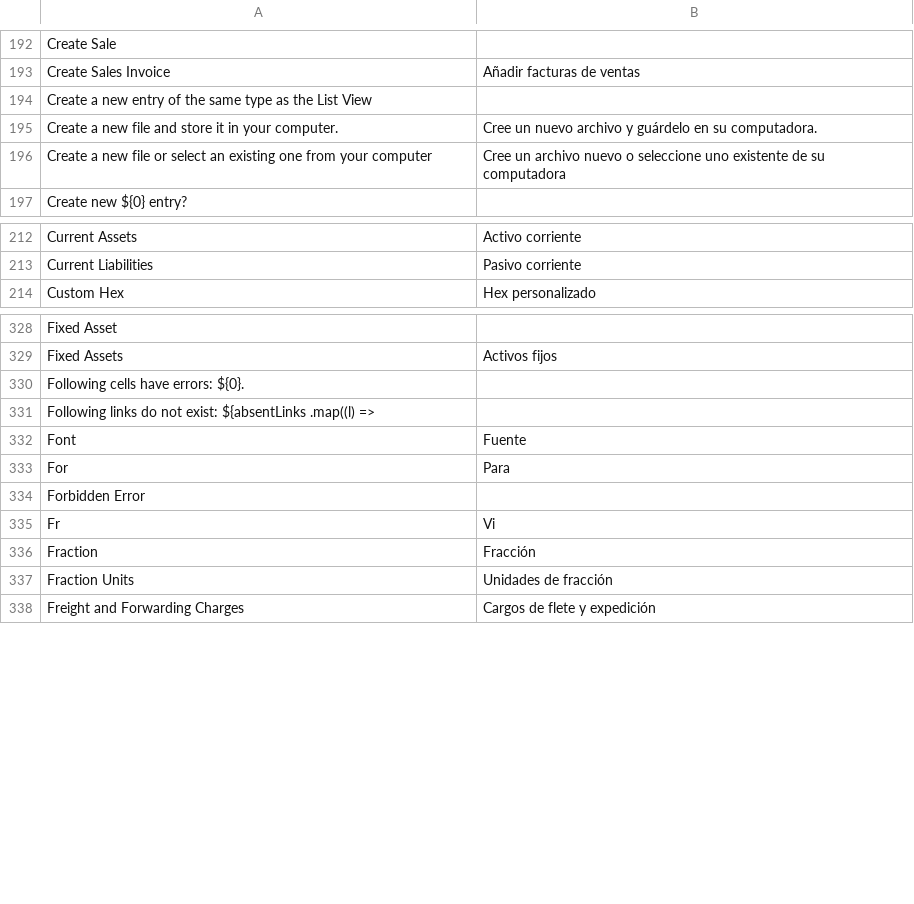
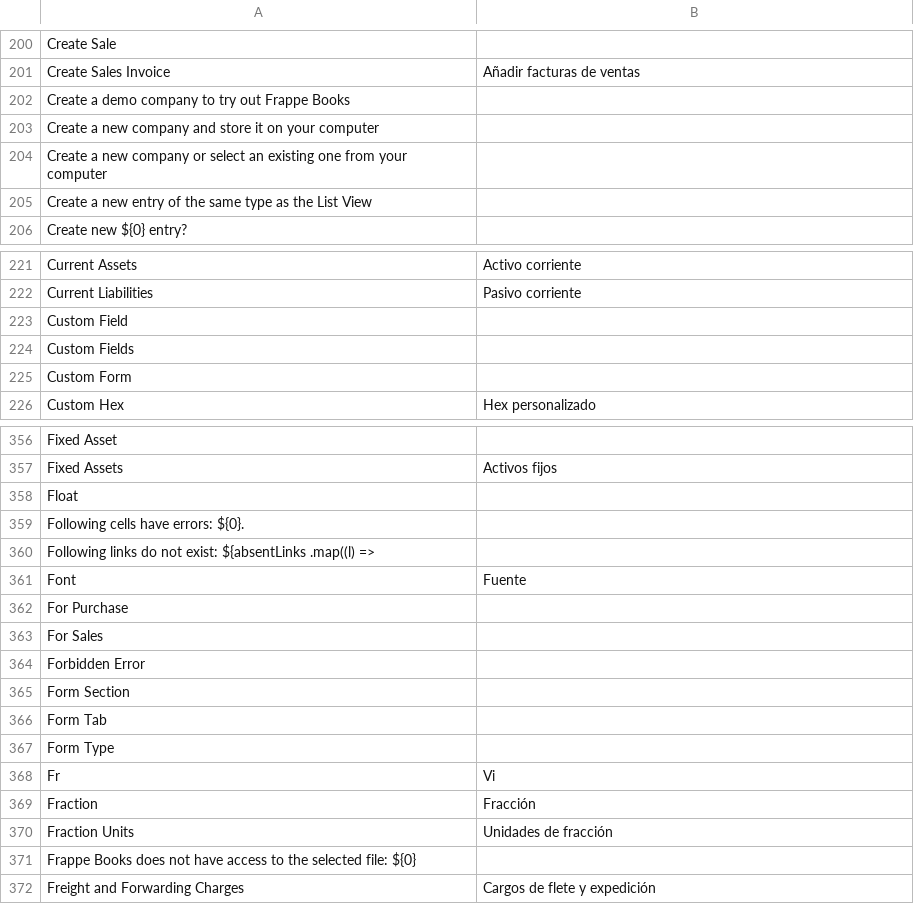
Before and after one commit to jaylee137/books, a CSV file: translations/es.csv, drawn as a sheet; only a part is shown, gaps mark what is left out; removed rows and columns are numbered as before the commit, all else as after; the diff covers the shown part only; the diff names each change by its address in the sheet, - before the commit and + after, or states it on an @@ line.

```diff
--- a/translations/es.csv
+++ b/translations/es.csv
+row 202: Create a demo company to try out Frappe Books
+row 203: Create a new company and store it on your computer
+row 204: Create a new company or select an existing one from your computer
-row 195: Create a new file and store it in your computer. | Cree un nuevo archivo y guárdelo en su computadora.
-row 196: Create a new file or select an existing one from your computer | Cree un archivo nuevo o seleccione uno existente de su computadora
+row 223: Custom Field
+row 224: Custom Fields
+row 225: Custom Form
+row 358: Float
-row 333: For | Para
+row 362: For Purchase
+row 363: For Sales
+row 365: Form Section
+row 366: Form Tab
+row 367: Form Type
+row 371: Frappe Books does not have access to the selected file: ${0}
```
Also changed, not shown: 71 added rows, 4 removed rows and 2 edited cells elsewhere in this file, translations/ar.csv, translations/de.csv, 9 other files.
